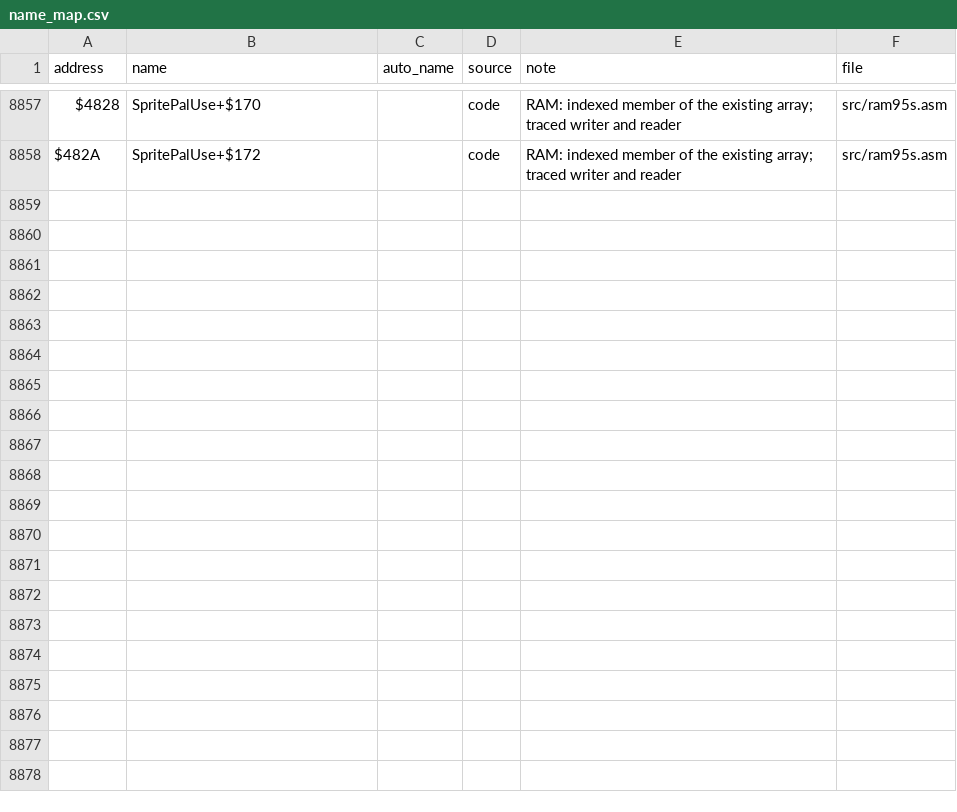
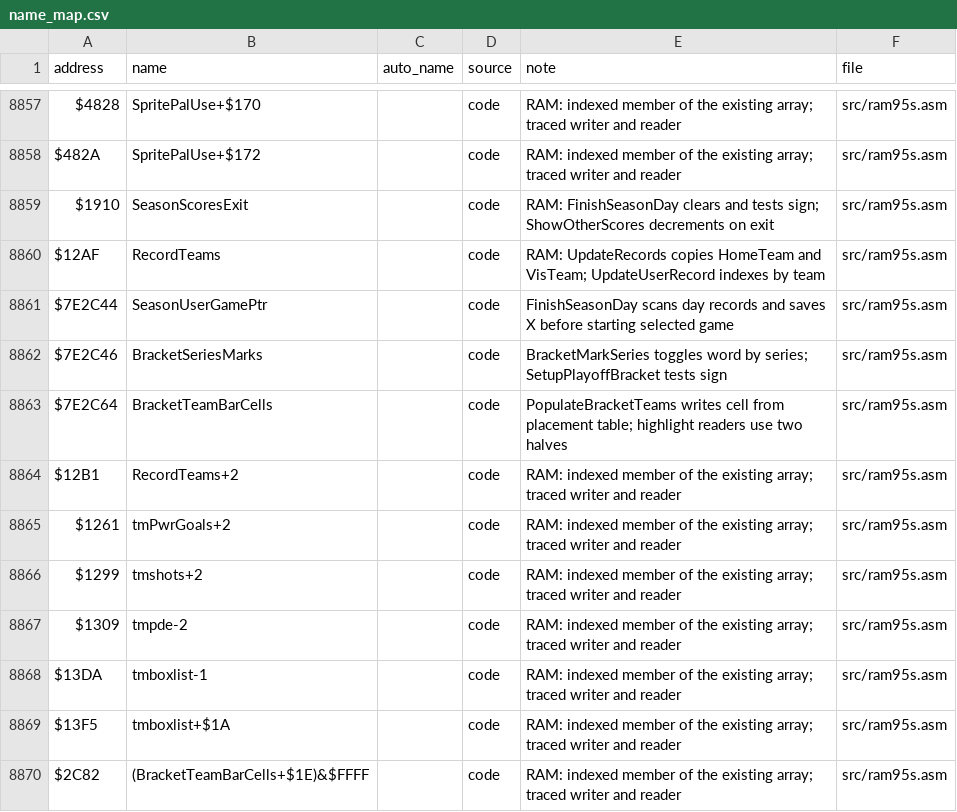
Before and after one commit to Mhopkinsinc/NHL95SNES, a CSV file: docs/name_map.csv, drawn as a sheet; only a part is shown, gaps mark what is left out; the diff names each change by its address in the sheet, - before the commit and + after, or states it on an @@ line.

```diff
--- a/docs/name_map.csv
+++ b/docs/name_map.csv
+row 8859: $1910 | SeasonScoresExit |  | code | RAM: FinishSeasonDay clears and tests sign; ShowOtherScores decrements on exit | src/ram95s.asm
+row 8860: $12AF | RecordTeams |  | code | RAM: UpdateRecords copies HomeTeam and VisTeam; UpdateUserRecord indexes by team | src/ram95s.asm
+row 8861: $7E2C44 | SeasonUserGamePtr |  | code | FinishSeasonDay scans day records and saves X before starting selected game | src/ram95s.asm
+row 8862: $7E2C46 | BracketSeriesMarks |  | code | BracketMarkSeries toggles word by series; SetupPlayoffBracket tests sign | src/ram95s.asm
+row 8863: $7E2C64 | BracketTeamBarCells |  | code | PopulateBracketTeams writes cell from placement table; highlight readers use two halves | src/ram95s.asm
+row 8864: $12B1 | RecordTeams+2 |  | code | RAM: indexed member of the existing array; traced writer and reader | src/ram95s.asm
+row 8865: $1261 | tmPwrGoals+2 |  | code | RAM: indexed member of the existing array; traced writer and reader | src/ram95s.asm
+row 8866: $1299 | tmshots+2 |  | code | RAM: indexed member of the existing array; traced writer and reader | src/ram95s.asm
+row 8867: $1309 | tmpde-2 |  | code | RAM: indexed member of the existing array; traced writer and reader | src/ram95s.asm
+row 8868: $13DA | tmboxlist-1 |  | code | RAM: indexed member of the existing array; traced writer and reader | src/ram95s.asm
+row 8869: $13F5 | tmboxlist+$1A |  | code | RAM: indexed member of the existing array; traced writer and reader | src/ram95s.asm
+row 8870: $2C82 | (BracketTeamBarCells+$1E)&$FFFF |  | code | RAM: indexed member of the existing array; traced writer and reader | src/ram95s.asm
```
Also changed, not shown: 10 other files.
